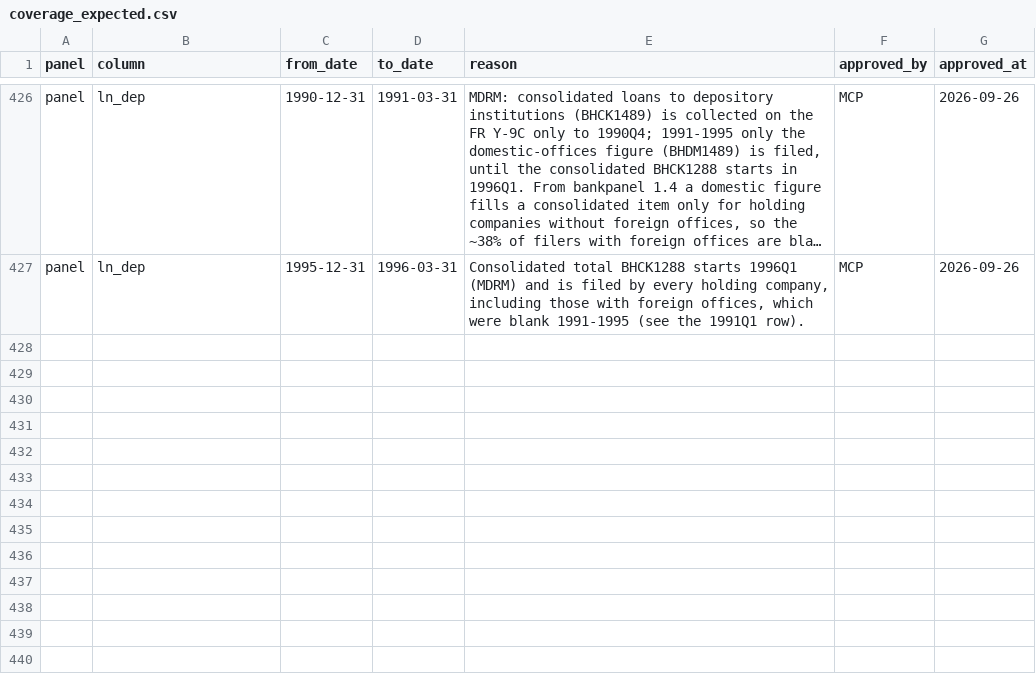
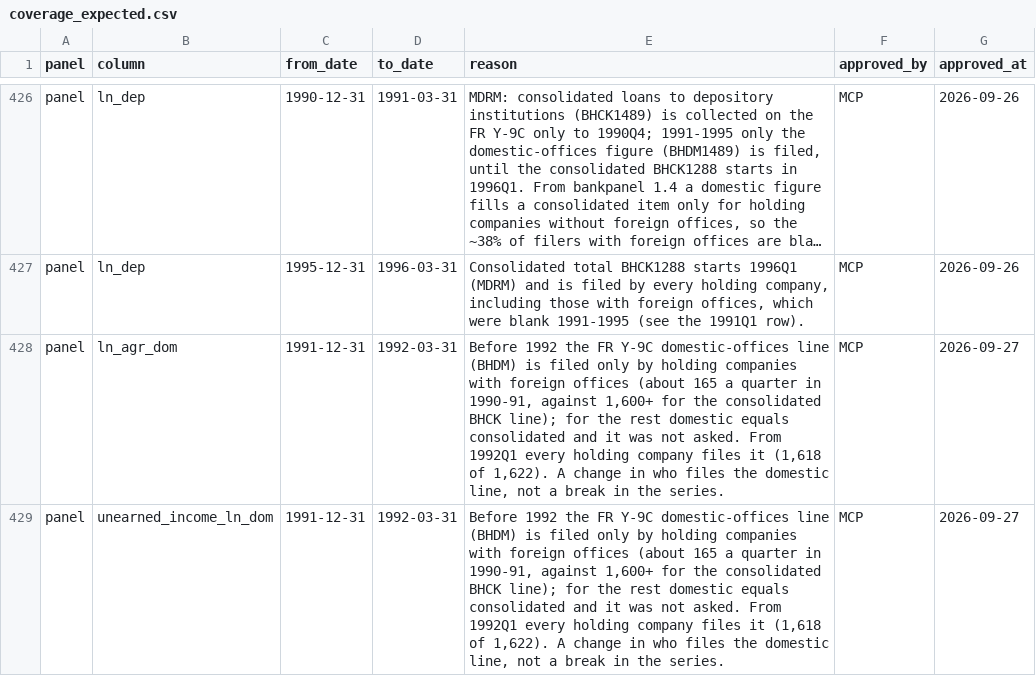
Before and after one commit to mplosser/bankpanel, a CSV file: configs/y9c/coverage_expected.csv, drawn as a sheet; only a part is shown, gaps mark what is left out; long unchanged cells end in …; the diff names each change by its address in the sheet, - before the commit and + after, or states it on an @@ line.

```diff
--- a/configs/y9c/coverage_expected.csv
+++ b/configs/y9c/coverage_expected.csv
+row 428: panel | ln_agr_dom | 1991-12-31 | 1992-03-31 | Before 1992 the FR Y-9C domestic-offices line (BHDM) is filed only by holding companies with foreign offices (about 165 a quarter in 1990-91, against 1,600+ for the consolidated BHCK line); for the rest domestic equals consolidated and it was not asked. From 1992Q1 every holding company files it (1,618 of 1,622). A change in who files the domestic line, not a break in the series. | MCP | 2026-09-27
+row 429: panel | unearned_income_ln_dom | 1991-12-31 | 1992-03-31 | Before 1992 the FR Y-9C domestic-offices line (BHDM) is filed only by holding companies with foreign offices (about 165 a quarter in 1990-91, against 1,600+ for the consolidated BHCK line); for the rest domestic equals consolidated and it was not asked. From 1992Q1 every holding company files it (1,618 of 1,622). A change in who files the domestic line, not a break in the series. | MCP | 2026-09-27
```
Also changed, not shown: configs/call/core_series.csv, configs/y9c/core_series.csv, 19 other files.
